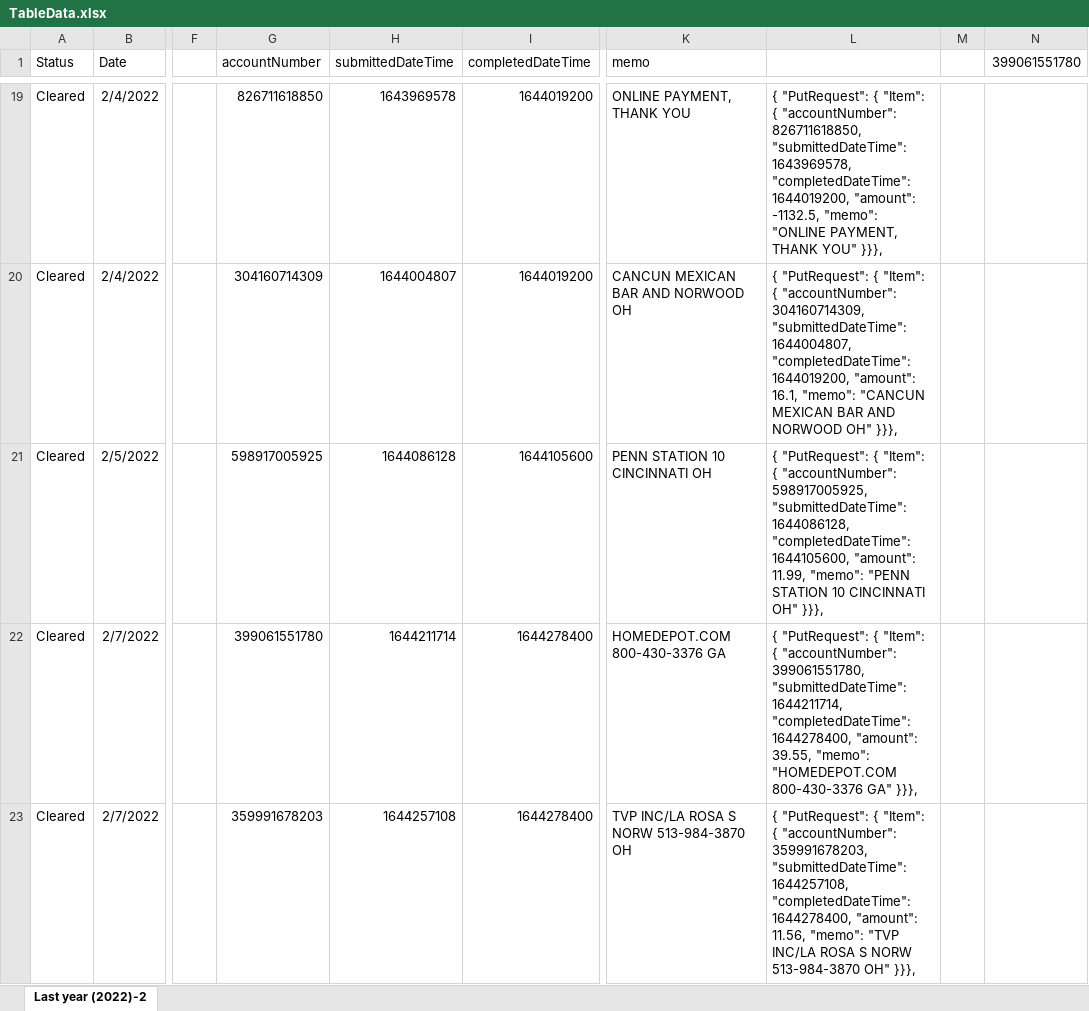
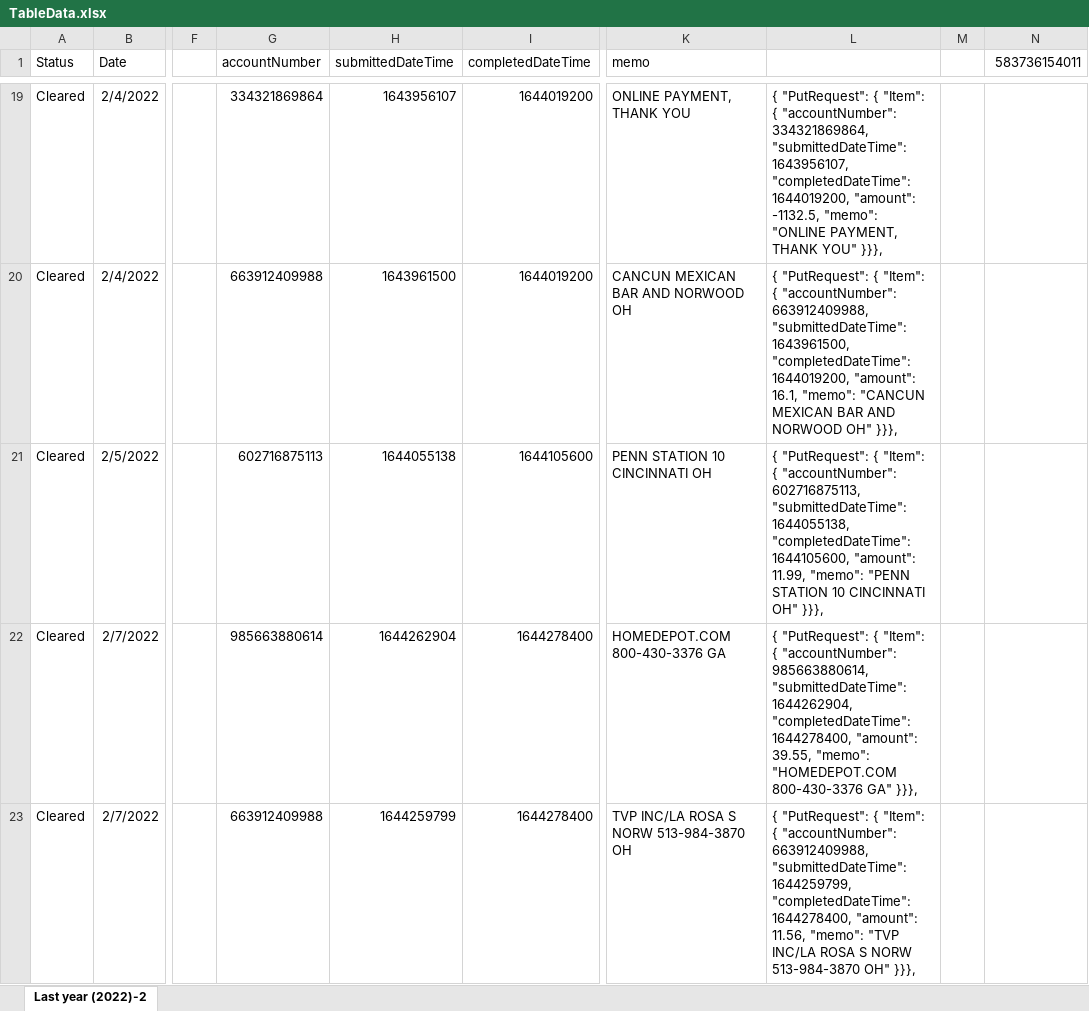
Before and after one commit to michaelpotocar/Community-Bank, an Excel workbook: src/CloudFormation/TableData.xlsx, sheet Last year (2022)-2, drawn as a sheet; only a part is shown, gaps mark what is left out; values as stored, in another font and other column widths than the file's, no borders; the diff covers the shown part only; the diff names each change by its address in the sheet, - before the commit and + after, or states it on an @@ line.

```diff
--- a/src/CloudFormation/TableData.xlsx (sheet Last year (2022)-2)
+++ b/src/CloudFormation/TableData.xlsx (sheet Last year (2022)-2)
-N1: 399061551780
+N1: 583736154011
-G19 (accountNumber): 826711618850
+G19 (accountNumber): 334321869864
-H19 (submittedDateTime): 1643969578
+H19 (submittedDateTime): 1643956107
-L19: …{ "accountNumber": 826711618850, "submittedDateTime": 1643969578, "completedDateTime": 1644019200,…
+L19: …{ "accountNumber": 334321869864, "submittedDateTime": 1643956107, "completedDateTime": 1644019200,…
-G20 (accountNumber): 304160714309
+G20 (accountNumber): 663912409988
-H20 (submittedDateTime): 1644004807
+H20 (submittedDateTime): 1643961500
-L20: …{ "accountNumber": 304160714309, "submittedDateTime": 1644004807, "completedDateTime": 1644019200,…
+L20: …{ "accountNumber": 663912409988, "submittedDateTime": 1643961500, "completedDateTime": 1644019200,…
-G21 (accountNumber): 598917005925
+G21 (accountNumber): 602716875113
-H21 (submittedDateTime): 1644086128
+H21 (submittedDateTime): 1644055138
-L21: …{ "accountNumber": 598917005925, "submittedDateTime": 1644086128, "completedDateTime": 1644105600,…
+L21: …{ "accountNumber": 602716875113, "submittedDateTime": 1644055138, "completedDateTime": 1644105600,…
-G22 (accountNumber): 399061551780
+G22 (accountNumber): 985663880614
-H22 (submittedDateTime): 1644211714
+H22 (submittedDateTime): 1644262904
-L22: …{ "accountNumber": 399061551780, "submittedDateTime": 1644211714, "completedDateTime": 1644278400,…
+L22: …{ "accountNumber": 985663880614, "submittedDateTime": 1644262904, "completedDateTime": 1644278400,…
-G23 (accountNumber): 359991678203
+G23 (accountNumber): 663912409988
-H23 (submittedDateTime): 1644257108
+H23 (submittedDateTime): 1644259799
-L23: …{ "accountNumber": 359991678203, "submittedDateTime": 1644257108, "completedDateTime": 1644278400,…
+L23: …{ "accountNumber": 663912409988, "submittedDateTime": 1644259799, "completedDateTime": 1644278400,…
```
Also changed, not shown: 836 edited cells elsewhere in this sheet, 36 other files.
